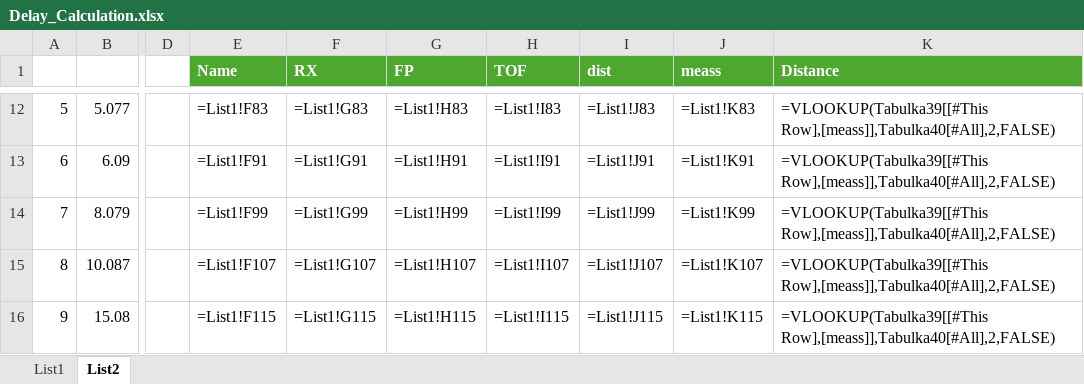
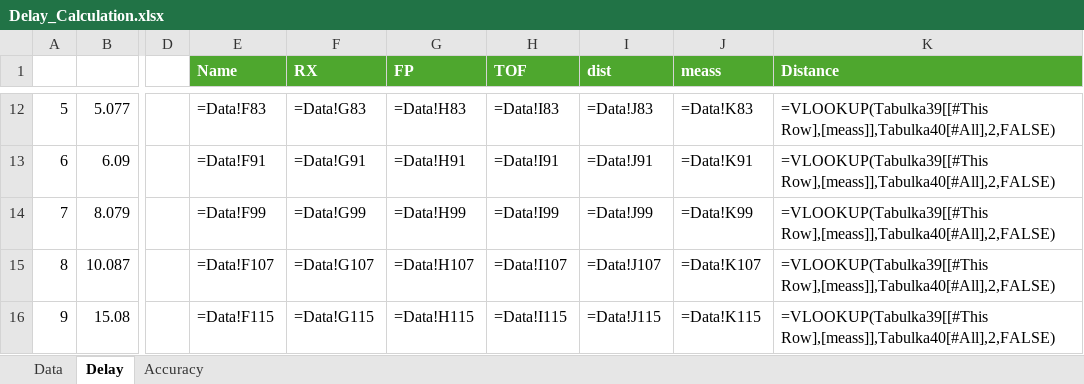
Before and after one commit to janjir1/ESP_UWB_calib, an Excel workbook: Meassurment 2/Delay_Calculation.xlsx, sheet Delay, drawn as a sheet; only a part is shown, gaps mark what is left out; values as stored, in another font and other column widths than the file's, no borders; formulas are shown in place of their values; charts and pictures and table styles not drawn; the diff covers the shown part only; the diff names each change by its address in the sheet, - before the commit and + after, or states it on an @@ line.

```diff
--- a/Meassurment 2/Delay_Calculation.xlsx (sheet Delay)
+++ b/Meassurment 2/Delay_Calculation.xlsx (sheet Delay)
-sheet tab: List1
+sheet tab: Data
-sheet tab: List2
+sheet tab: Delay
+sheet tab: Accuracy
-E12 (Name): =List1!F83
+E12 (Name): =Data!F83
-F12 (RX): =List1!G83
+F12 (RX): =Data!G83
-G12 (FP): =List1!H83
+G12 (FP): =Data!H83
-H12 (TOF): =List1!I83
+H12 (TOF): =Data!I83
-I12 (dist): =List1!J83
+I12 (dist): =Data!J83
-J12 (meass): =List1!K83
+J12 (meass): =Data!K83
-E13 (Name): =List1!F91
+E13 (Name): =Data!F91
-F13 (RX): =List1!G91
+F13 (RX): =Data!G91
-G13 (FP): =List1!H91
+G13 (FP): =Data!H91
-H13 (TOF): =List1!I91
+H13 (TOF): =Data!I91
-I13 (dist): =List1!J91
+I13 (dist): =Data!J91
-J13 (meass): =List1!K91
+J13 (meass): =Data!K91
-E14 (Name): =List1!F99
+E14 (Name): =Data!F99
-F14 (RX): =List1!G99
+F14 (RX): =Data!G99
-G14 (FP): =List1!H99
+G14 (FP): =Data!H99
-H14 (TOF): =List1!I99
+H14 (TOF): =Data!I99
-I14 (dist): =List1!J99
+I14 (dist): =Data!J99
-J14 (meass): =List1!K99
+J14 (meass): =Data!K99
-E15 (Name): =List1!F107
+E15 (Name): =Data!F107
-F15 (RX): =List1!G107
+F15 (RX): =Data!G107
-G15 (FP): =List1!H107
+G15 (FP): =Data!H107
-H15 (TOF): =List1!I107
+H15 (TOF): =Data!I107
-I15 (dist): =List1!J107
+I15 (dist): =Data!J107
-J15 (meass): =List1!K107
+J15 (meass): =Data!K107
-E16 (Name): =List1!F115
+E16 (Name): =Data!F115
-F16 (RX): =List1!G115
+F16 (RX): =Data!G115
-G16 (FP): =List1!H115
+G16 (FP): =Data!H115
-H16 (TOF): =List1!I115
+H16 (TOF): =Data!I115
-I16 (dist): =List1!J115
+I16 (dist): =Data!J115
-J16 (meass): =List1!K115
+J16 (meass): =Data!K115
```
Also changed, not shown: 528 edited cells elsewhere in this sheet, charts or pictures, Meassurment 1/Dispersion.xlsx, Meassurment 1/calculation.xlsx, 1 other file.
